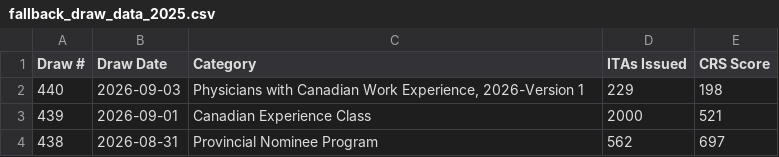
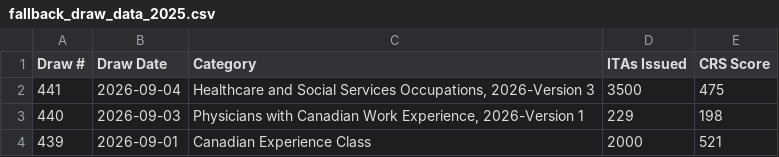
Before and after one commit to prabhakarana/express_entry_draw_tracker, a CSV file: fallback_draw_data_2025.csv, drawn as a sheet; only a part is shown; the shorter side is filled out with more unchanged rows.

```diff
--- a/fallback_draw_data_2025.csv
+++ b/fallback_draw_data_2025.csv
@@ -1,2 +1,3 @@
 Draw #,Draw Date,Category,ITAs Issued,CRS Score
+441,2026-09-04,"Healthcare and Social Services Occupations, 2026-Version 3",3500,475
 440,2026-09-03,"Physicians with Canadian Work Experience, 2026-Version 1",229,198
```
Also changed, not shown: 1 other file.
